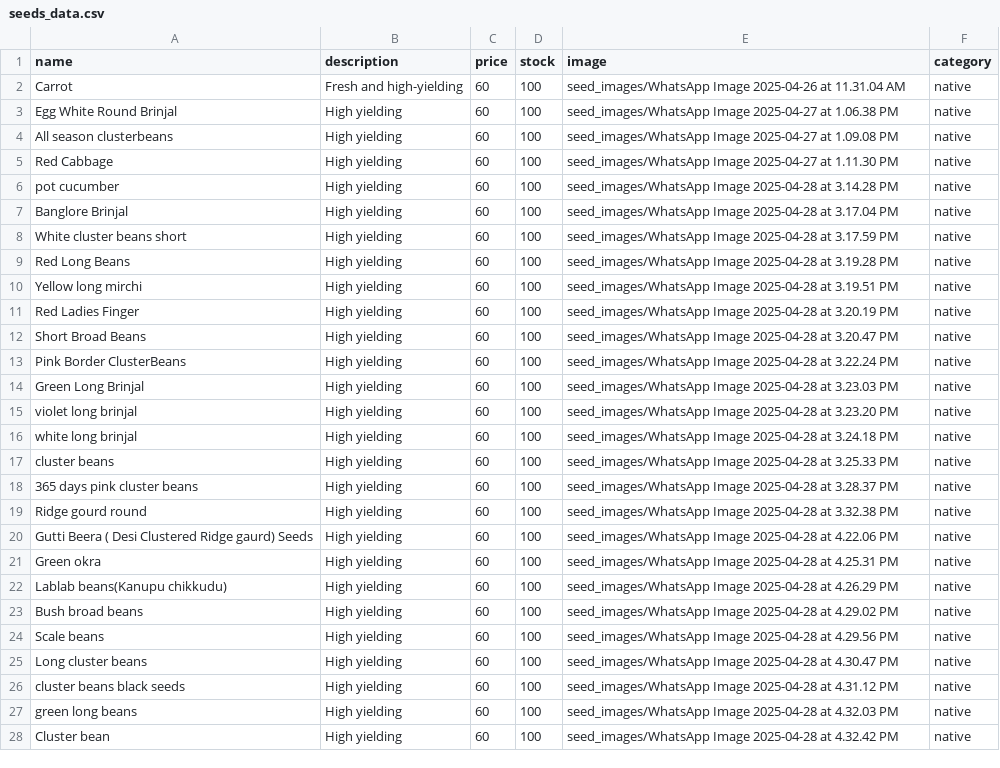
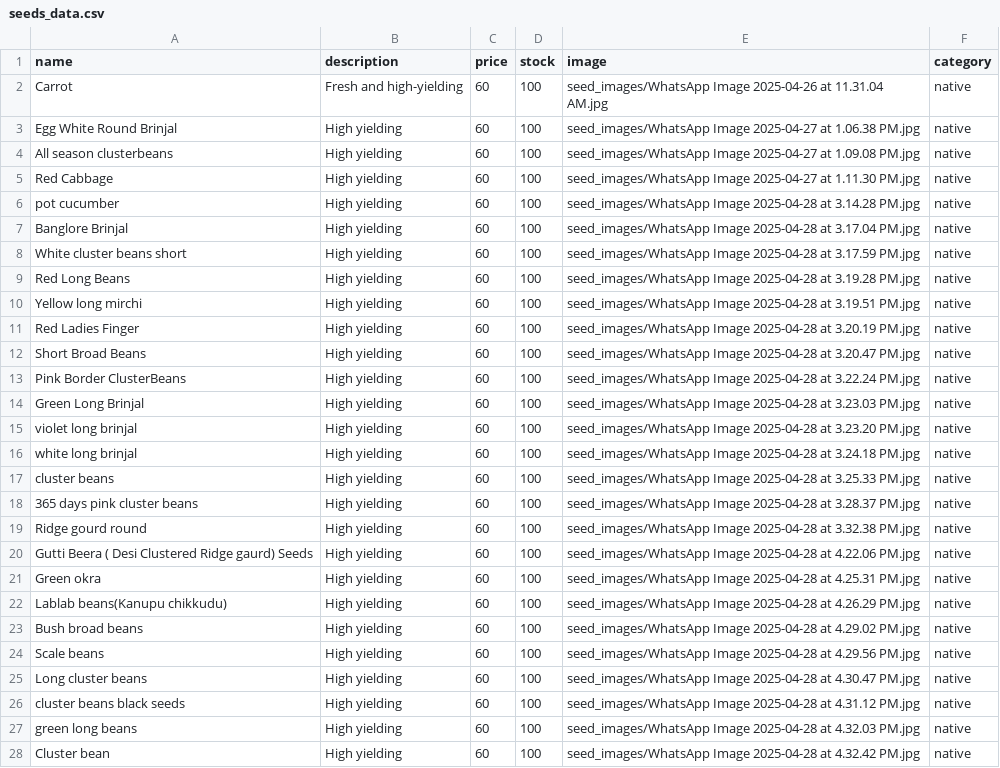
Before and after one commit to SriHarsha379/NextGenOrganicSeeds, a CSV file: seeds_data.csv, drawn as a sheet; only a part is shown; the diff covers the shown part only.

Commit message:
new images

```diff
--- a/seeds_data.csv
+++ b/seeds_data.csv
@@ -1,28 +1,28 @@
 name,description,price,stock,image,category
-Carrot,Fresh and high-yielding,60,100,seed_images/WhatsApp Image 2025-04-26 at 11.31.04 AM,native
-Egg White Round Brinjal,High yielding,60,100,seed_images/WhatsApp Image 2025-04-27 at 1.06.38 PM,native
-All season clusterbeans,High yielding,60,100,seed_images/WhatsApp Image 2025-04-27 at 1.09.08 PM,native
-Red Cabbage,High yielding,60,100,seed_images/WhatsApp Image 2025-04-27 at 1.11.30 PM,native
-pot cucumber,High yielding,60,100,seed_images/WhatsApp Image 2025-04-28 at 3.14.28 PM,native
-Banglore Brinjal,High yielding,60,100,seed_images/WhatsApp Image 2025-04-28 at 3.17.04 PM,native
-White cluster beans short,High yielding,60,100,seed_images/WhatsApp Image 2025-04-28 at 3.17.59 PM,native
-Red Long Beans,High yielding,60,100,seed_images/WhatsApp Image 2025-04-28 at 3.19.28 PM,native
-Yellow long mirchi,High yielding,60,100,seed_images/WhatsApp Image 2025-04-28 at 3.19.51 PM,native
-Red Ladies Finger,High yielding,60,100,seed_images/WhatsApp Image 2025-04-28 at 3.20.19 PM,native
-Short Broad Beans,High yielding,60,100,seed_images/WhatsApp Image 2025-04-28 at 3.20.47 PM,native
-Pink Border ClusterBeans,High yielding,60,100,seed_images/WhatsApp Image 2025-04-28 at 3.22.24 PM,native
-Green Long Brinjal,High yielding,60,100,seed_images/WhatsApp Image 2025-04-28 at 3.23.03 PM,native
-violet long brinjal,High yielding,60,100,seed_images/WhatsApp Image 2025-04-28 at 3.23.20 PM,native
-white long brinjal,High yielding,60,100,seed_images/WhatsApp Image 2025-04-28 at 3.24.18 PM,native
-cluster beans,High yielding,60,100,seed_images/WhatsApp Image 2025-04-28 at 3.25.33 PM,native
-365 days pink cluster beans,High yielding,60,100,seed_images/WhatsApp Image 2025-04-28 at 3.28.37 PM,native
-Ridge gourd round,High yielding,60,100,seed_images/WhatsApp Image 2025-04-28 at 3.32.38 PM,native
-Gutti Beera ( Desi Clustered Ridge gaurd) Seeds,High yielding,60,100,seed_images/WhatsApp Image 2025-04-28 at 4.22.06 PM,native
-Green okra,High yielding,60,100,seed_images/WhatsApp Image 2025-04-28 at 4.25.31 PM,native
-Lablab beans(Kanupu chikkudu),High yielding,60,100,seed_images/WhatsApp Image 2025-04-28 at 4.26.29 PM,native
-Bush broad beans,High yielding,60,100,seed_images/WhatsApp Image 2025-04-28 at 4.29.02 PM,native
-Scale beans,High yielding,60,100,seed_images/WhatsApp Image 2025-04-28 at 4.29.56 PM,native
-Long  cluster beans,High yielding,60,100,seed_images/WhatsApp Image 2025-04-28 at 4.30.47 PM,native
-cluster beans black seeds,High yielding,60,100,seed_images/WhatsApp Image 2025-04-28 at 4.31.12 PM,native
-green long beans,High yielding,60,100,seed_images/WhatsApp Image 2025-04-28 at 4.32.03 PM,native
-Cluster bean,High yielding,60,100,seed_images/WhatsApp Image 2025-04-28 at 4.32.42 PM,native
+Carrot,Fresh and high-yielding,60,100,seed_images/WhatsApp Image 2025-04-26 at 11.31.04 AM.jpg,native
+Egg White Round Brinjal,High yielding,60,100,seed_images/WhatsApp Image 2025-04-27 at 1.06.38 PM.jpg,native
+All season clusterbeans,High yielding,60,100,seed_images/WhatsApp Image 2025-04-27 at 1.09.08 PM.jpg,native
+Red Cabbage,High yielding,60,100,seed_images/WhatsApp Image 2025-04-27 at 1.11.30 PM.jpg,native
+pot cucumber,High yielding,60,100,seed_images/WhatsApp Image 2025-04-28 at 3.14.28 PM.jpg,native
+Banglore Brinjal,High yielding,60,100,seed_images/WhatsApp Image 2025-04-28 at 3.17.04 PM.jpg,native
+White cluster beans short,High yielding,60,100,seed_images/WhatsApp Image 2025-04-28 at 3.17.59 PM.jpg,native
+Red Long Beans,High yielding,60,100,seed_images/WhatsApp Image 2025-04-28 at 3.19.28 PM.jpg,native
+Yellow long mirchi,High yielding,60,100,seed_images/WhatsApp Image 2025-04-28 at 3.19.51 PM.jpg,native
+Red Ladies Finger,High yielding,60,100,seed_images/WhatsApp Image 2025-04-28 at 3.20.19 PM.jpg,native
+Short Broad Beans,High yielding,60,100,seed_images/WhatsApp Image 2025-04-28 at 3.20.47 PM.jpg,native
+Pink Border ClusterBeans,High yielding,60,100,seed_images/WhatsApp Image 2025-04-28 at 3.22.24 PM.jpg,native
+Green Long Brinjal,High yielding,60,100,seed_images/WhatsApp Image 2025-04-28 at 3.23.03 PM.jpg,native
+violet long brinjal,High yielding,60,100,seed_images/WhatsApp Image 2025-04-28 at 3.23.20 PM.jpg,native
+white long brinjal,High yielding,60,100,seed_images/WhatsApp Image 2025-04-28 at 3.24.18 PM.jpg,native
+cluster beans,High yielding,60,100,seed_images/WhatsApp Image 2025-04-28 at 3.25.33 PM.jpg,native
+365 days pink cluster beans,High yielding,60,100,seed_images/WhatsApp Image 2025-04-28 at 3.28.37 PM.jpg,native
+Ridge gourd round,High yielding,60,100,seed_images/WhatsApp Image 2025-04-28 at 3.32.38 PM.jpg,native
+Gutti Beera ( Desi Clustered Ridge gaurd) Seeds,High yielding,60,100,seed_images/WhatsApp Image 2025-04-28 at 4.22.06 PM.jpg,native
+Green okra,High yielding,60,100,seed_images/WhatsApp Image 2025-04-28 at 4.25.31 PM.jpg,native
+Lablab beans(Kanupu chikkudu),High yielding,60,100,seed_images/WhatsApp Image 2025-04-28 at 4.26.29 PM.jpg,native
+Bush broad beans,High yielding,60,100,seed_images/WhatsApp Image 2025-04-28 at 4.29.02 PM.jpg,native
+Scale beans,High yielding,60,100,seed_images/WhatsApp Image 2025-04-28 at 4.29.56 PM.jpg,native
+Long  cluster beans,High yielding,60,100,seed_images/WhatsApp Image 2025-04-28 at 4.30.47 PM.jpg,native
+cluster beans black seeds,High yielding,60,100,seed_images/WhatsApp Image 2025-04-28 at 4.31.12 PM.jpg,native
+green long beans,High yielding,60,100,seed_images/WhatsApp Image 2025-04-28 at 4.32.03 PM.jpg,native
+Cluster bean,High yielding,60,100,seed_images/WhatsApp Image 2025-04-28 at 4.32.42 PM.jpg,native
```
Also changed, not shown: 1 edited cell elsewhere in this file, 30 other files.
